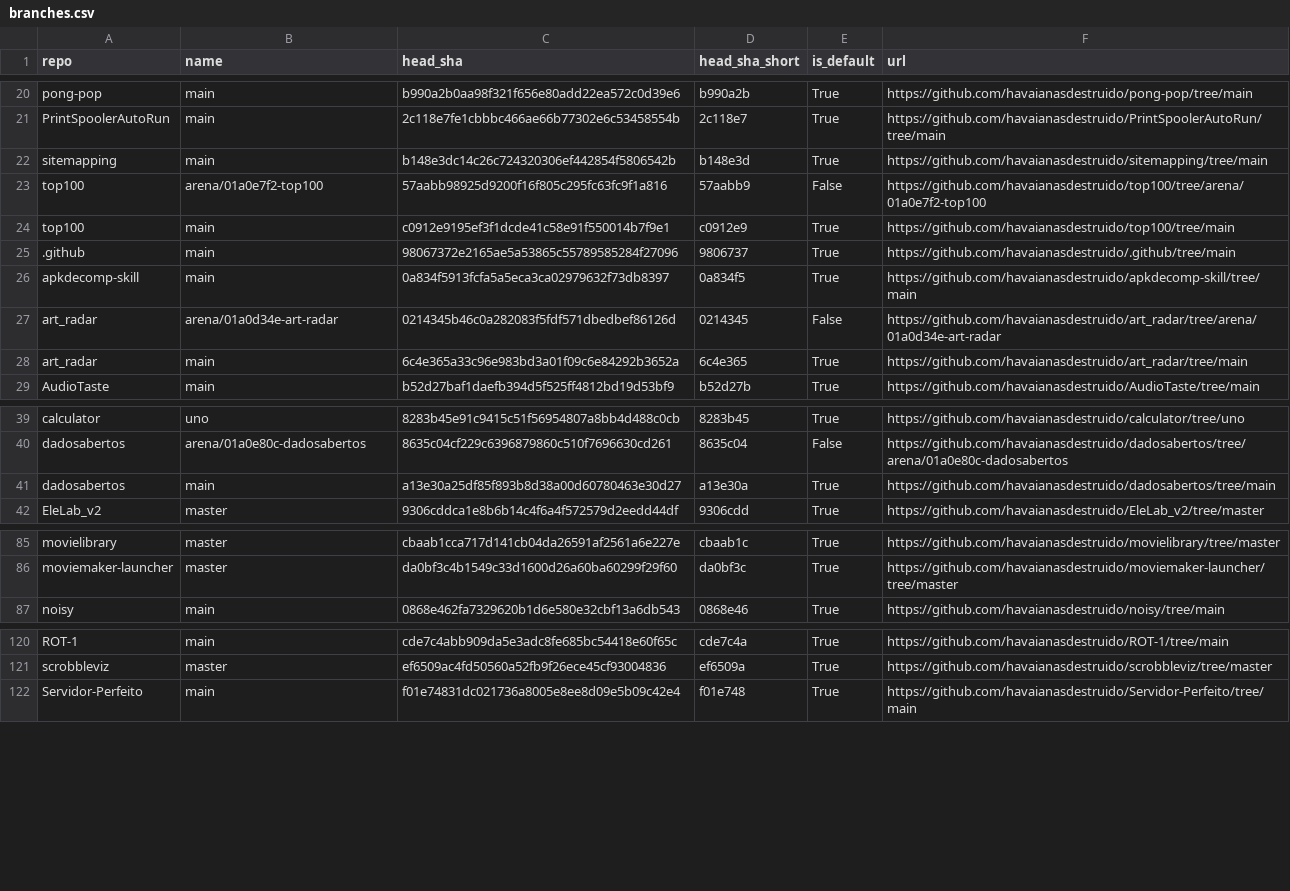
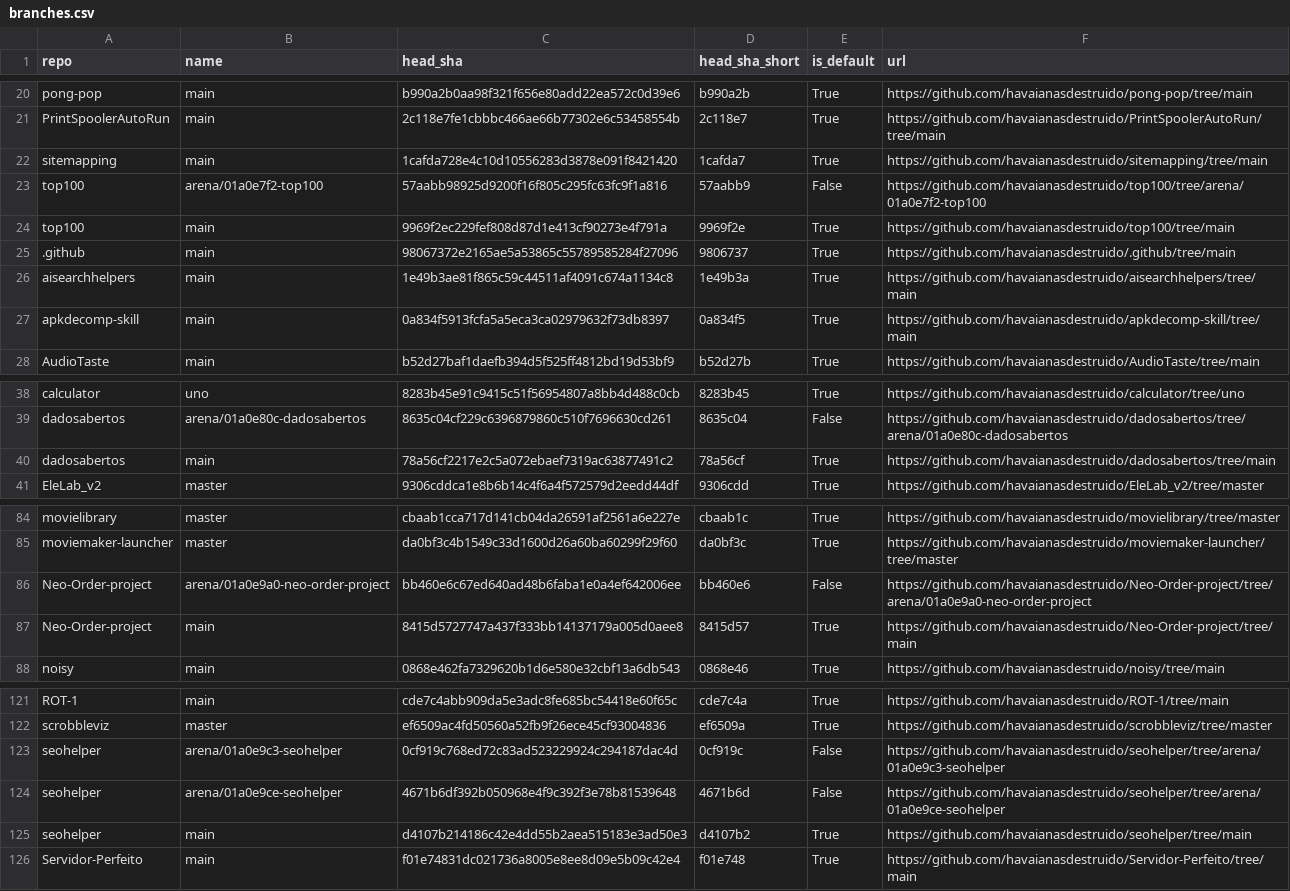
Before and after one commit to havaianasdestruido/sitemapping, a CSV file: reports/branches.csv, drawn as a sheet; only a part is shown, gaps mark what is left out.

```diff
--- a/reports/branches.csv
+++ b/reports/branches.csv
@@ -21,9 +21,8 @@ pong-pop,main,b990a2b0aa98f321f656e80add22ea572c0d39e6,b990a2b,True,https://gith
 PrintSpoolerAutoRun,main,2c118e7fe1cbbbc466ae66b77302e6c53458554b,2c118e7,True,https://github.com/havaianasdestruido/PrintSpoolerAutoRun/tree/main
-sitemapping,main,b148e3dc14c26c724320306ef442854f5806542b,b148e3d,True,https://github.com/havaianasdestruido/sitemapping/tree/main
+sitemapping,main,1cafda728e4c10d10556283d3878e091f8421420,1cafda7,True,https://github.com/havaianasdestruido/sitemapping/tree/main
 top100,arena/01a0e7f2-top100,57aabb98925d9200f16f805c295fc63fc9f1a816,57aabb9,False,https://github.com/havaianasdestruido/top100/tree/arena/01a0e7f2-top100
-top100,main,c0912e9195ef3f1dcde41c58e91f550014b7f9e1,c0912e9,True,https://github.com/havaianasdestruido/top100/tree/main
+top100,main,9969f2ec229fef808d87d1e413cf90273e4f791a,9969f2e,True,https://github.com/havaianasdestruido/top100/tree/main
 .github,main,98067372e2165ae5a53865c55789585284f27096,9806737,True,https://github.com/havaianasdestruido/.github/tree/main
+aisearchhelpers,main,1e49b3ae81f865c59c44511af4091c674a1134c8,1e49b3a,True,https://github.com/havaianasdestruido/aisearchhelpers/tree/main
 apkdecomp-skill,main,0a834f5913fcfa5a5eca3ca02979632f73db8397,0a834f5,True,https://github.com/havaianasdestruido/apkdecomp-skill/tree/main
-art_radar,arena/01a0d34e-art-radar,0214345b46c0a282083f5fdf571dbedbef86126d,0214345,False,https://github.com/havaianasdestruido/art_radar/tree/arena/01a0d34e-art-radar
-art_radar,main,6c4e365a33c96e983bd3a01f09c6e84292b3652a,6c4e365,True,https://github.com/havaianasdestruido/art_radar/tree/main
 AudioTaste,main,b52d27baf1daefb394d5f525ff4812bd19d53bf9,b52d27b,True,https://github.com/havaianasdestruido/AudioTaste/tree/main
@@ -40,3 +39,3 @@ calculator,uno,8283b45e91c9415c51f56954807a8bb4d488c0cb,8283b45,True,https://git
 dadosabertos,arena/01a0e80c-dadosabertos,8635c04cf229c6396879860c510f7696630cd261,8635c04,False,https://github.com/havaianasdestruido/dadosabertos/tree/arena/01a0e80c-dadosabertos
-dadosabertos,main,a13e30a25df85f893b8d38a00d60780463e30d27,a13e30a,True,https://github.com/havaianasdestruido/dadosabertos/tree/main
+dadosabertos,main,78a56cf2217e2c5a072ebaef7319ac63877491c2,78a56cf,True,https://github.com/havaianasdestruido/dadosabertos/tree/main
 EleLab_v2,master,9306cddca1e8b6b14c4f6a4f572579d2eedd44df,9306cdd,True,https://github.com/havaianasdestruido/EleLab_v2/tree/master
@@ -86,2 +85,4 @@ movielibrary,master,cbaab1cca717d141cb04da26591af2561a6e227e,cbaab1c,True,https:
 moviemaker-launcher,master,da0bf3c4b1549c33d1600d26a60ba60299f29f60,da0bf3c,True,https://github.com/havaianasdestruido/moviemaker-launcher/tree/master
+Neo-Order-project,arena/01a0e9a0-neo-order-project,bb460e6c67ed640ad48b6faba1e0a4ef642006ee,bb460e6,False,https://github.com/havaianasdestruido/Neo-Order-project/tree/arena/01a0e9a0-neo-order-project
+Neo-Order-project,main,8415d5727747a437f333bb14137179a005d0aee8,8415d57,True,https://github.com/havaianasdestruido/Neo-Order-project/tree/main
 noisy,main,0868e462fa7329620b1d6e580e32cbf13a6db543,0868e46,True,https://github.com/havaianasdestruido/noisy/tree/main
@@ -121,2 +122,5 @@ ROT-1,main,cde7c4abb909da5e3adc8fe685bc54418e60f65c,cde7c4a,True,https://github.
 scrobbleviz,master,ef6509ac4fd50560a52fb9f26ece45cf93004836,ef6509a,True,https://github.com/havaianasdestruido/scrobbleviz/tree/master
+seohelper,arena/01a0e9c3-seohelper,0cf919c768ed72c83ad523229924c294187dac4d,0cf919c,False,https://github.com/havaianasdestruido/seohelper/tree/arena/01a0e9c3-seohelper
+seohelper,arena/01a0e9ce-seohelper,4671b6df392b050968e4f9c392f3e78b81539648,4671b6d,False,https://github.com/havaianasdestruido/seohelper/tree/arena/01a0e9ce-seohelper
+seohelper,main,d4107b214186c42e4dd55b2aea515183e3ad50e3,d4107b2,True,https://github.com/havaianasdestruido/seohelper/tree/main
 Servidor-Perfeito,main,f01e74831dc021736a8005e8ee8d09e5b09c42e4,f01e748,True,https://github.com/havaianasdestruido/Servidor-Perfeito/tree/main
```
Also changed, not shown: reports/commits.csv, reports/languages.csv, 22 other files.
